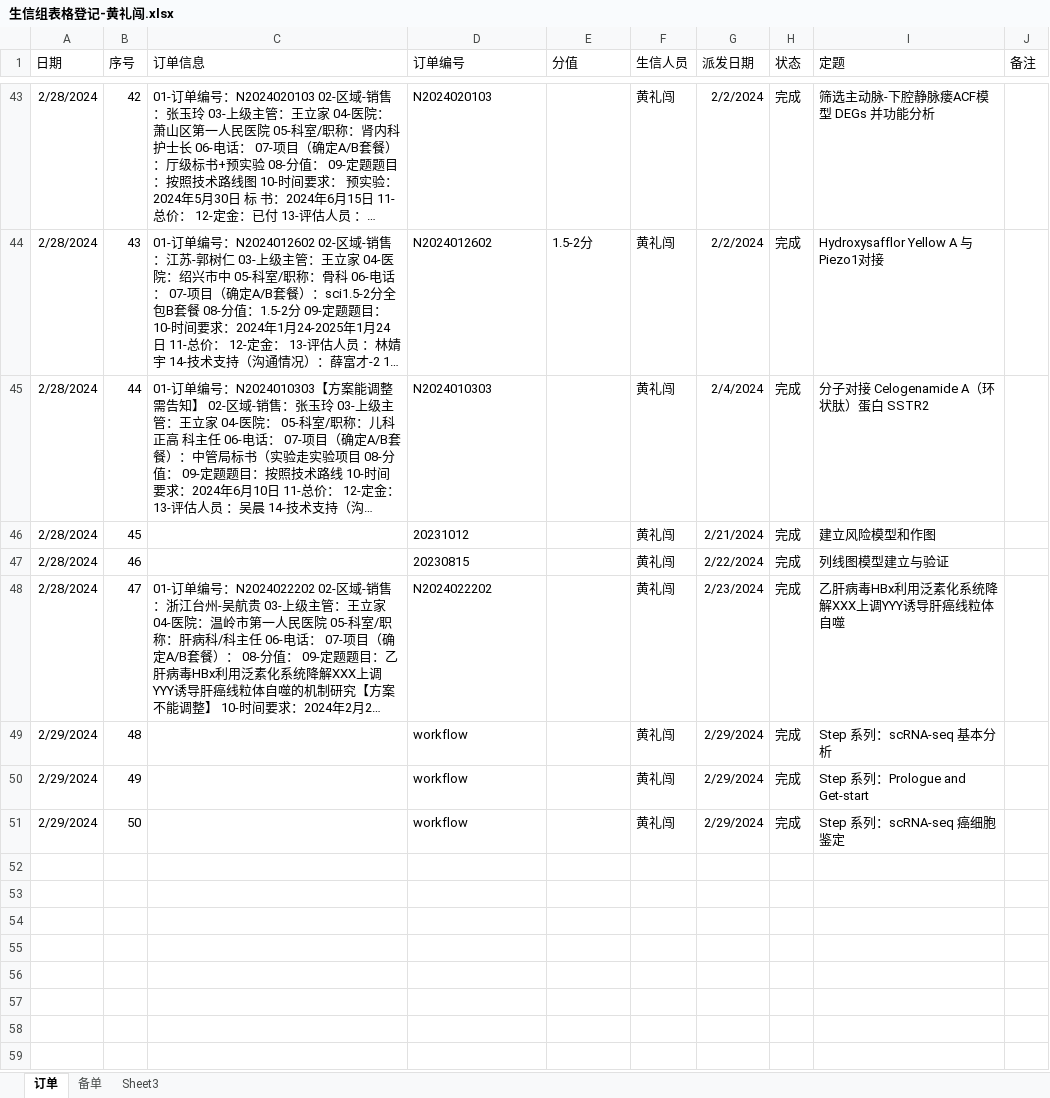
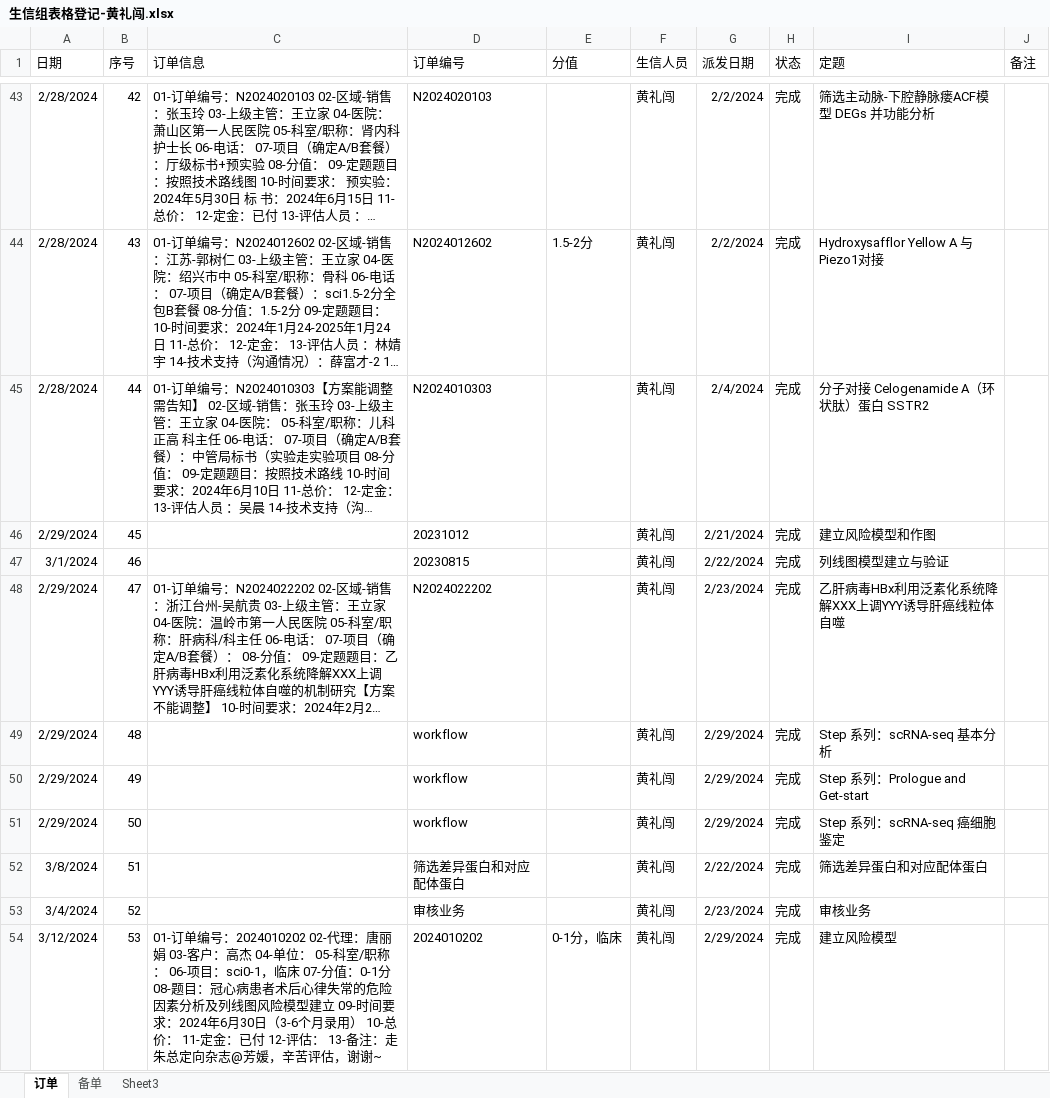
Before and after one commit to shaman-yellow/outline, an Excel workbook: lixiao/summary/生信组表格登记-黄礼闯.xlsx, sheet 订单, drawn as a sheet; only a part is shown, gaps mark what is left out; long unchanged cells end in …; values as stored, in another font and other column widths than the file's, no borders; the diff covers the shown part only; the diff names each change by its address in the sheet, - before the commit and + after, or states it on an @@ line.

```diff
--- a/lixiao/summary/生信组表格登记-黄礼闯.xlsx (sheet 订单)
+++ b/lixiao/summary/生信组表格登记-黄礼闯.xlsx (sheet 订单)
-A46 (日期): 2/28/2024
+A46 (日期): 2/29/2024
-A47 (日期): 2/28/2024
+A47 (日期): 3/1/2024
-A48 (日期): 2/28/2024
+A48 (日期): 2/29/2024
+row 52: 3/8/2024 | 51 |  | 筛选差异蛋白和对应配体蛋白 |  | 黄礼闯 | 2/22/2024 | 完成 | 筛选差异蛋白和对应配体蛋白
+row 53: 3/4/2024 | 52 |  | 审核业务 |  | 黄礼闯 | 2/23/2024 | 完成 | 审核业务
+row 54: 3/12/2024 | 53 | 01-订单编号：2024010202 02-代理：唐丽娟 03-客户：高杰 04-单位： 05-科室/职称： 06-项目：sci0-1，临床 07-分值：0-1分 08-题目：冠心病患者术后心律失常的危险因素分析及列线图风险模型建立 09-时间要求：2024年6月30日（3-6个月录用） 10-总价： 11-定金：已付 12-评估： 13-备注：走朱总定向杂志@芳媛，辛苦评估，谢谢~ | 2024010202 | 0-1分，临床 | 黄礼闯 | 2/29/2024 | 完成 | 建立风险模型
```
Also changed, not shown: 9 added rows and 5 edited cells elsewhere in this sheet, lixiao/summary_2024-3/2023年行为准则考核表.xlsx, lixiao/summary_2024-3/assess_绩效+软性考核表.xlsx, 17 other files.
